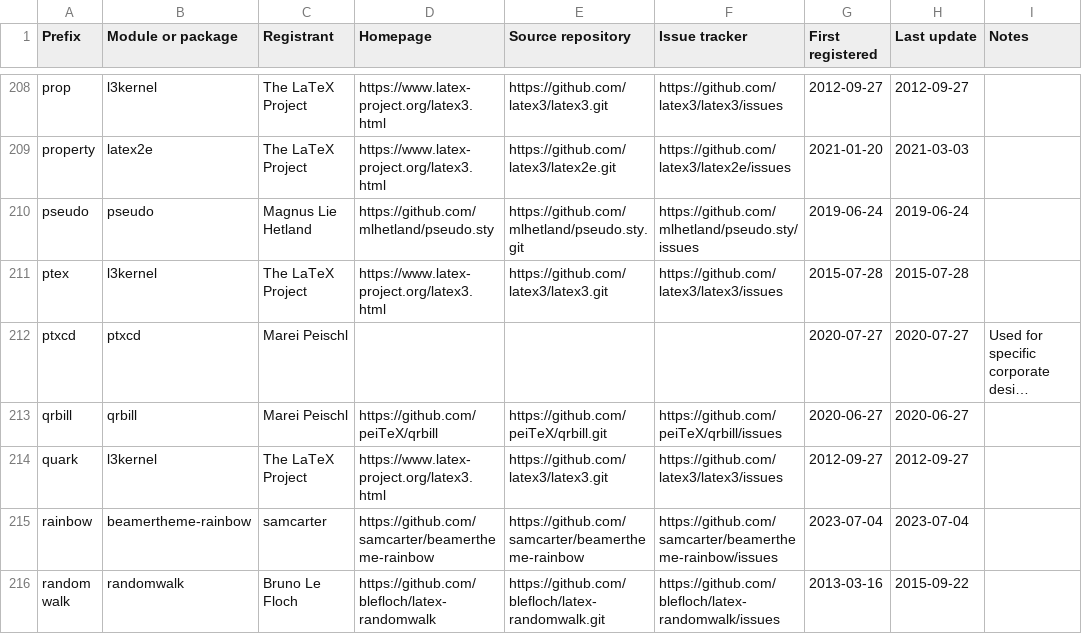
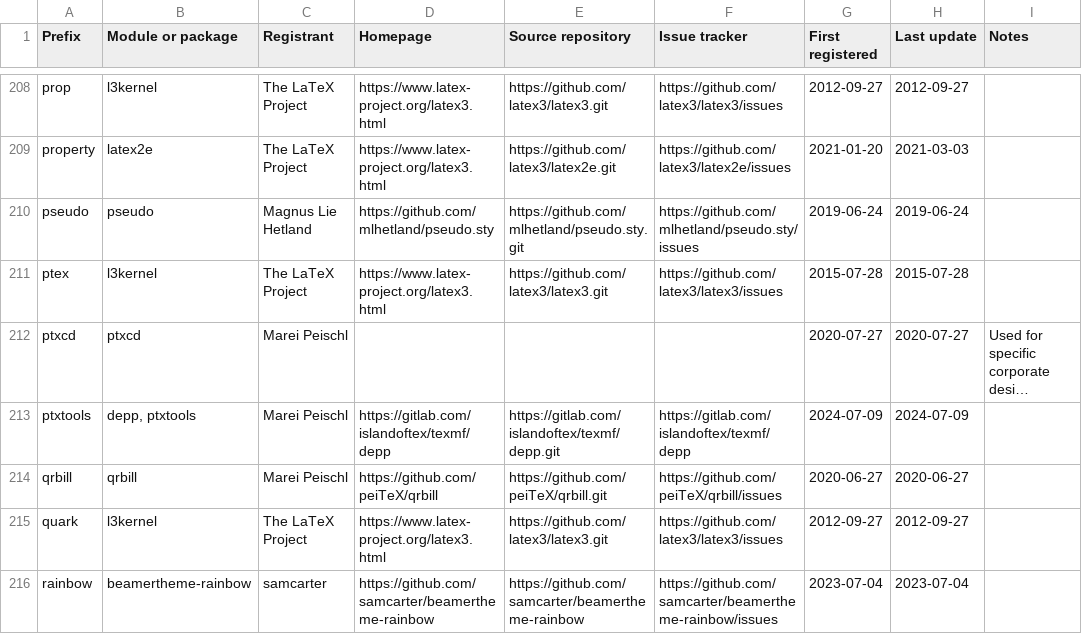
Before and after one commit to latex3/latex3, a CSV file: l3kernel/doc/l3prefixes.csv, drawn as a sheet; only a part is shown, gaps mark what is left out; the shorter side is filled out with more unchanged rows; long unchanged cells end in …; the diff names each change by its address in the sheet, - before the commit and + after, or states it on an @@ line.

Commit message:
register ptxtools prefix

```diff
--- a/l3kernel/doc/l3prefixes.csv
+++ b/l3kernel/doc/l3prefixes.csv
+row 213: ptxtools | depp, ptxtools | Marei Peischl | https://gitlab.com/islandoftex/texmf/depp | https://gitlab.com/islandoftex/texmf/depp.git | https://gitlab.com/islandoftex/texmf/depp | 2024-07-09 | 2024-07-09
```
